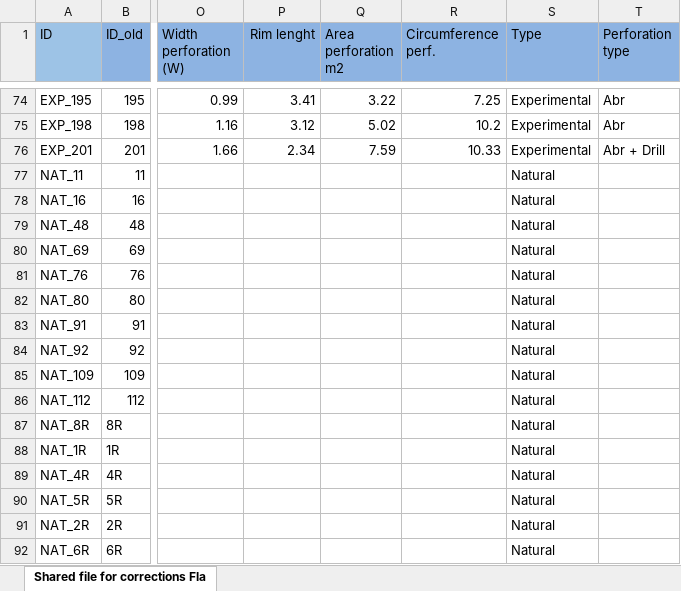
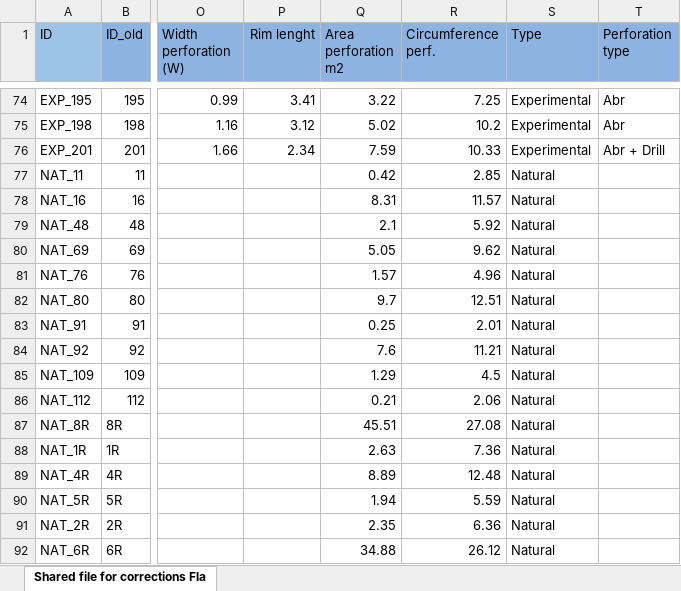
Before and after one commit to ArmandoFalcucci/Glycymeris-Perforations, an Excel workbook: data/dataset.xlsx, sheet Shared file for corrections Fla, drawn as a sheet; only a part is shown, gaps mark what is left out; values as stored, in another font and other column widths than the file's, no borders; the diff covers the shown part only; the diff names each change by its address in the sheet, - before the commit and + after, or states it on an @@ line.

```diff
--- a/data/dataset.xlsx (sheet Shared file for corrections Fla)
+++ b/data/dataset.xlsx (sheet Shared file for corrections Fla)
-Q77 (Area perforation m2): (empty)
+Q77 (Area perforation m2): 0.42
-R77 (Circumference perf.): (empty)
+R77 (Circumference perf.): 2.85
-Q78 (Area perforation m2): (empty)
+Q78 (Area perforation m2): 8.31
-R78 (Circumference perf.): (empty)
+R78 (Circumference perf.): 11.57
-Q79 (Area perforation m2): (empty)
+Q79 (Area perforation m2): 2.1
-R79 (Circumference perf.): (empty)
+R79 (Circumference perf.): 5.92
-Q80 (Area perforation m2): (empty)
+Q80 (Area perforation m2): 5.05
-R80 (Circumference perf.): (empty)
+R80 (Circumference perf.): 9.62
-Q81 (Area perforation m2): (empty)
+Q81 (Area perforation m2): 1.57
-R81 (Circumference perf.): (empty)
+R81 (Circumference perf.): 4.96
-Q82 (Area perforation m2): (empty)
+Q82 (Area perforation m2): 9.7
-R82 (Circumference perf.): (empty)
+R82 (Circumference perf.): 12.51
-Q83 (Area perforation m2): (empty)
+Q83 (Area perforation m2): 0.25
-R83 (Circumference perf.): (empty)
+R83 (Circumference perf.): 2.01
-Q84 (Area perforation m2): (empty)
+Q84 (Area perforation m2): 7.6
-R84 (Circumference perf.): (empty)
+R84 (Circumference perf.): 11.21
-Q85 (Area perforation m2): (empty)
+Q85 (Area perforation m2): 1.29
-R85 (Circumference perf.): (empty)
+R85 (Circumference perf.): 4.5
-Q86 (Area perforation m2): (empty)
+Q86 (Area perforation m2): 0.21
-R86 (Circumference perf.): (empty)
+R86 (Circumference perf.): 2.06
-Q87 (Area perforation m2): (empty)
+Q87 (Area perforation m2): 45.51
-R87 (Circumference perf.): (empty)
+R87 (Circumference perf.): 27.08
-Q88 (Area perforation m2): (empty)
+Q88 (Area perforation m2): 2.63
-R88 (Circumference perf.): (empty)
+R88 (Circumference perf.): 7.36
-Q89 (Area perforation m2): (empty)
+Q89 (Area perforation m2): 8.89
-R89 (Circumference perf.): (empty)
+R89 (Circumference perf.): 12.48
-Q90 (Area perforation m2): (empty)
+Q90 (Area perforation m2): 1.94
-R90 (Circumference perf.): (empty)
+R90 (Circumference perf.): 5.59
-Q91 (Area perforation m2): (empty)
+Q91 (Area perforation m2): 2.35
-R91 (Circumference perf.): (empty)
+R91 (Circumference perf.): 6.36
-Q92 (Area perforation m2): (empty)
+Q92 (Area perforation m2): 34.88
-R92 (Circumference perf.): (empty)
+R92 (Circumference perf.): 26.12
```
Also changed, not shown: 52 edited cells elsewhere in this sheet, 4 other files.
